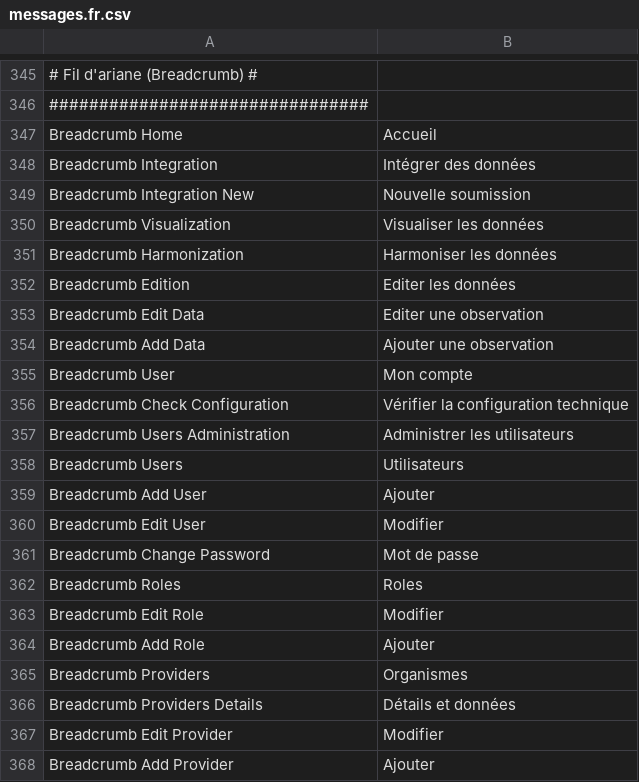
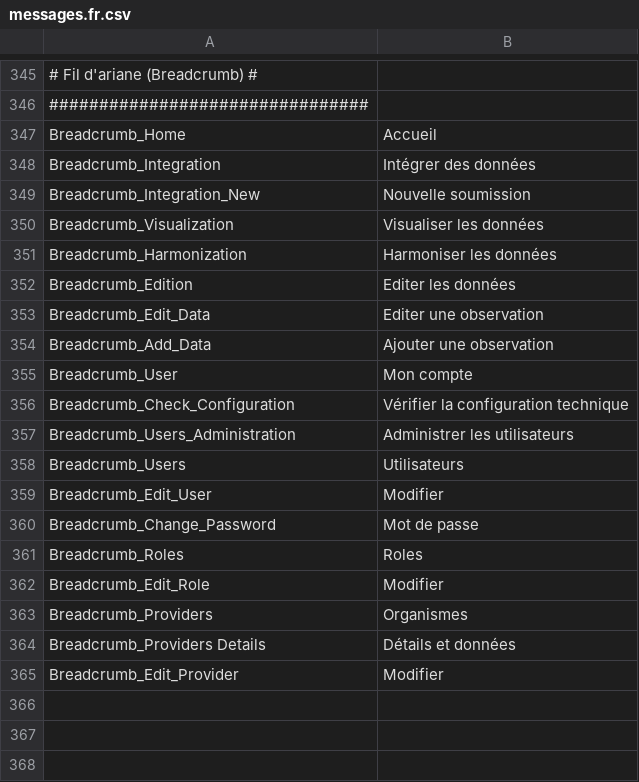
Before and after one commit to IGNBPesty/ogam, a CSV file: website/htdocs/server/ogamServer/src/OGAMBundle/Resources/translations/messages.fr.csv, drawn as a sheet; only a part is shown, gaps mark what is left out; removed rows and columns are numbered as before the commit, all else as after; the diff names each change by its address in the sheet, - before the commit and + after, or states it on an @@ line.

```diff
--- a/website/htdocs/server/ogamServer/src/OGAMBundle/Resources/translations/messages.fr.csv
+++ b/website/htdocs/server/ogamServer/src/OGAMBundle/Resources/translations/messages.fr.csv
-A347: Breadcrumb Home
+A347: Breadcrumb_Home
-A348: Breadcrumb Integration
+A348: Breadcrumb_Integration
-A349: Breadcrumb Integration New
+A349: Breadcrumb_Integration_New
-A350: Breadcrumb Visualization
+A350: Breadcrumb_Visualization
-A351: Breadcrumb Harmonization
+A351: Breadcrumb_Harmonization
-A352: Breadcrumb Edition
+A352: Breadcrumb_Edition
-A353: Breadcrumb Edit Data
+A353: Breadcrumb_Edit_Data
-A354: Breadcrumb Add Data
+A354: Breadcrumb_Add_Data
-A355: Breadcrumb User
+A355: Breadcrumb_User
-A356: Breadcrumb Check Configuration
+A356: Breadcrumb_Check_Configuration
-A357: Breadcrumb Users Administration
+A357: Breadcrumb_Users_Administration
-A358: Breadcrumb Users
+A358: Breadcrumb_Users
-row 359: Breadcrumb Add User | Ajouter
-A359: Breadcrumb Edit User
+A359: Breadcrumb_Edit_User
-A360: Breadcrumb Change Password
+A360: Breadcrumb_Change_Password
-A361: Breadcrumb Roles
+A361: Breadcrumb_Roles
-A362: Breadcrumb Edit Role
+A362: Breadcrumb_Edit_Role
-row 364: Breadcrumb Add Role | Ajouter
-A363: Breadcrumb Providers
+A363: Breadcrumb_Providers
-A364: Breadcrumb Providers Details
+A364: Breadcrumb_Providers Details
-A365: Breadcrumb Edit Provider
+A365: Breadcrumb_Edit_Provider
-row 368: Breadcrumb Add Provider | Ajouter
```
Also changed, not shown: website/htdocs/server/ogamServer/src/OGAMBundle/Resources/translations/messages.en.csv, 2 other files.
